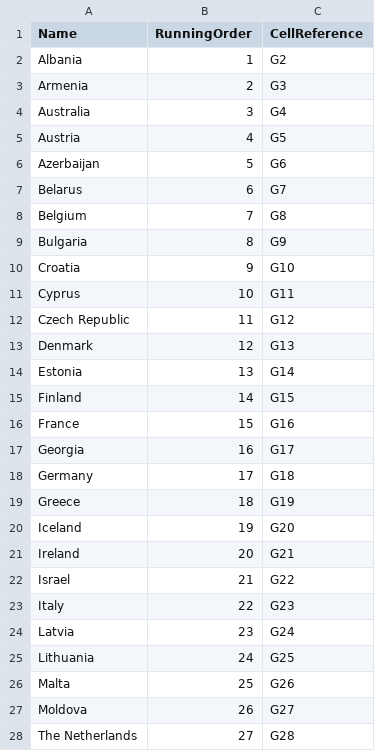
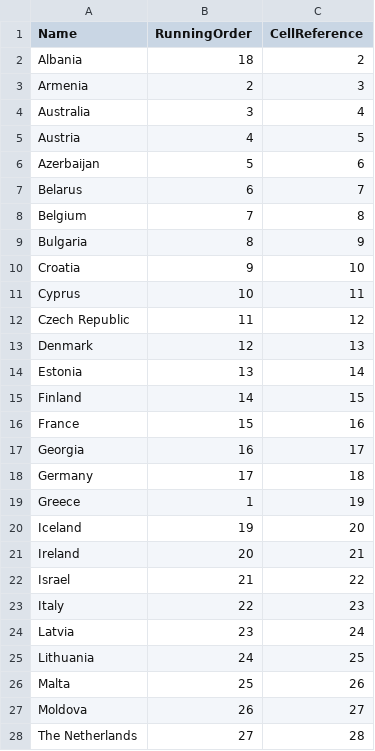
Before and after one commit to elroid/elroid.github.io, a CSV file: _data/data.csv, drawn as a sheet; only a part is shown; the diff covers the shown part only.

```diff
--- a/_data/data.csv
+++ b/_data/data.csv
@@ -1,28 +1,28 @@
 Name,RunningOrder,CellReference
-Albania,1,G2
-Armenia,2,G3
-Australia,3,G4
-Austria,4,G5
-Azerbaijan,5,G6
-Belarus,6,G7
-Belgium,7,G8
-Bulgaria,8,G9
-Croatia,9,G10
-Cyprus,10,G11
-Czech Republic,11,G12
-Denmark,12,G13
-Estonia,13,G14
-Finland,14,G15
-France,15,G16
-Georgia,16,G17
-Germany,17,G18
-Greece,18,G19
-Iceland,19,G20
-Ireland,20,G21
-Israel,21,G22
-Italy,22,G23
-Latvia,23,G24
-Lithuania,24,G25
-Malta,25,G26
-Moldova,26,G27
-The Netherlands,27,G28
+Albania,18,2
+Armenia,2,3
+Australia,3,4
+Austria,4,5
+Azerbaijan,5,6
+Belarus,6,7
+Belgium,7,8
+Bulgaria,8,9
+Croatia,9,10
+Cyprus,10,11
+Czech Republic,11,12
+Denmark,12,13
+Estonia,13,14
+Finland,14,15
+France,15,16
+Georgia,16,17
+Germany,17,18
+Greece,1,19
+Iceland,19,20
+Ireland,20,21
+Israel,21,22
+Italy,22,23
+Latvia,23,24
+Lithuania,24,25
+Malta,25,26
+Moldova,26,27
+The Netherlands,27,28
```
Also changed, not shown: 14 edited cells elsewhere in this file, 3 other files.
